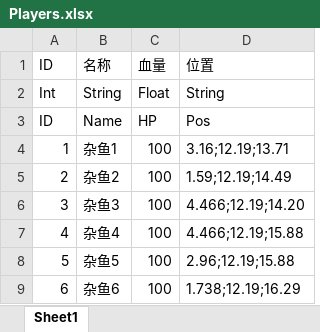
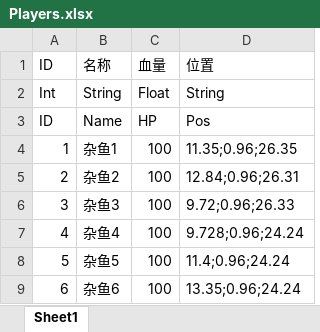
Before and after one commit to yv4/RTSLearn, an Excel workbook: RTSLearnPro/DataTable/Players.xlsx, sheet Sheet1, drawn as a sheet; values as stored, in another font and other column widths than the file's, no borders; the diff names each change by its address in the sheet, - before the commit and + after, or states it on an @@ line.

```diff
--- a/RTSLearnPro/DataTable/Players.xlsx (sheet Sheet1)
+++ b/RTSLearnPro/DataTable/Players.xlsx (sheet Sheet1)
-D4: 3.16;12.19;13.71
+D4: 11.35;0.96;26.35
-D5: 1.59;12.19;14.49
+D5: 12.84;0.96;26.31
-D6: 4.466;12.19;14.20
+D6: 9.72;0.96;26.33
-D7: 4.466;12.19;15.88
+D7: 9.728;0.96;24.24
-D8: 2.96;12.19;15.88
+D8: 11.4;0.96;24.24
-D9: 1.738;12.19;16.29
+D9: 13.35;0.96;24.24
```
Also changed, not shown: 20 other files.
